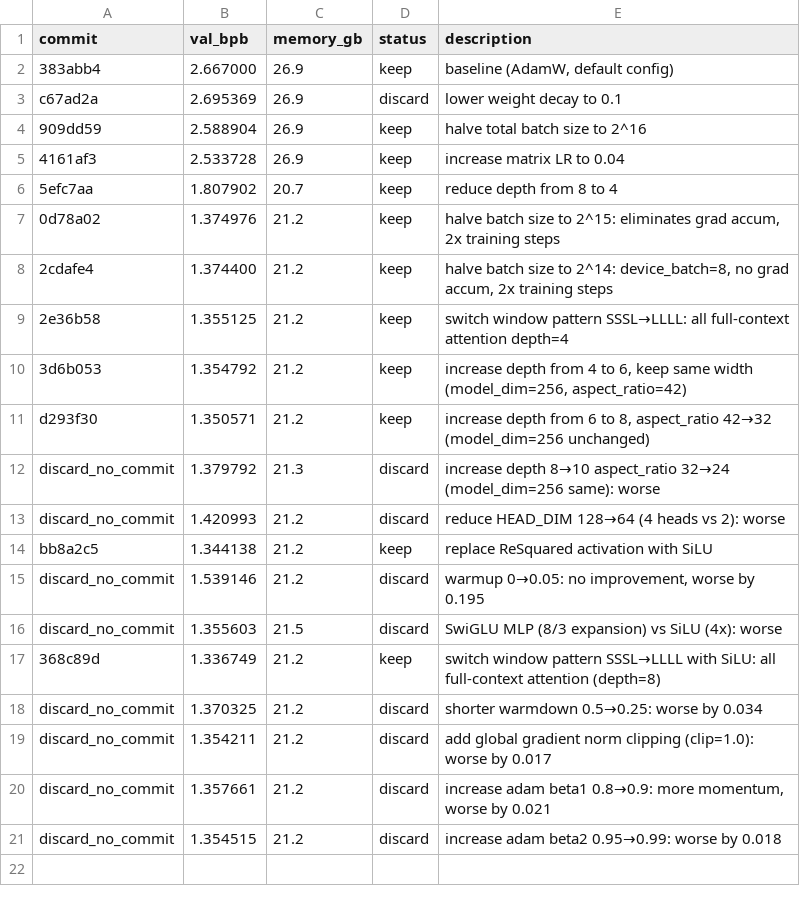
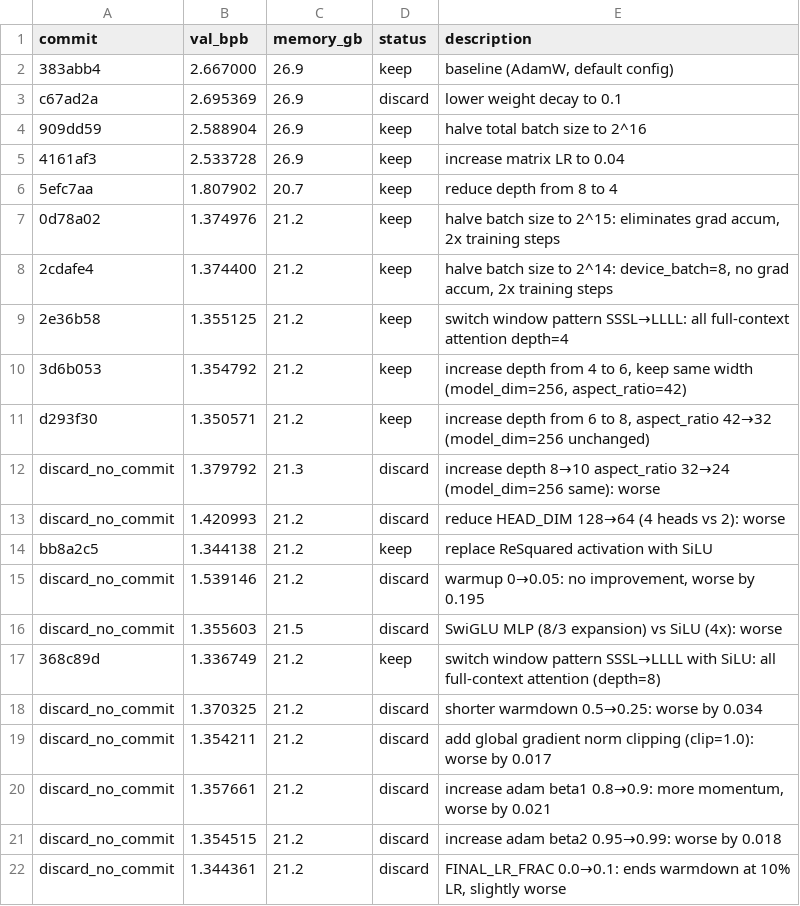
Before and after one commit to bo7/autoresearch-mlx, a TSV file: results.tsv, drawn as a sheet; the diff names each change by its address in the sheet, - before the commit and + after, or states it on an @@ line.

Commit message:
results: log FINAL_LR_FRAC 0.1 experiment (discard, slightly worse)

```diff
--- a/results.tsv
+++ b/results.tsv
+row 22: discard_no_commit | 1.344361 | 21.2 | discard | FINAL_LR_FRAC 0.0→0.1: ends warmdown at 10% LR, slightly worse
```
